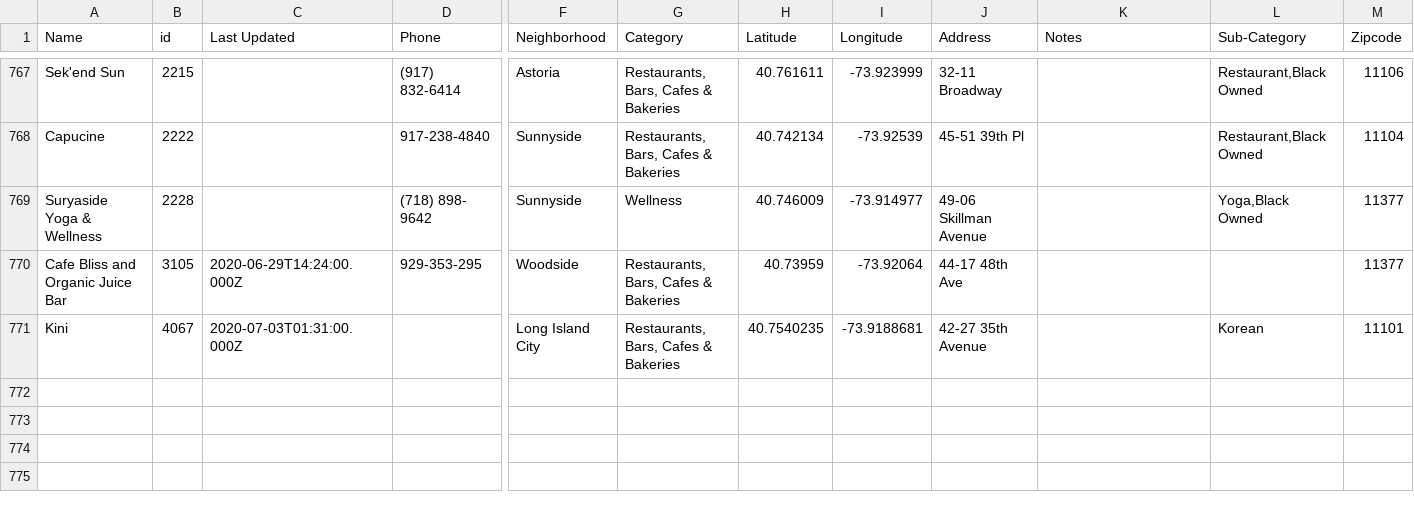
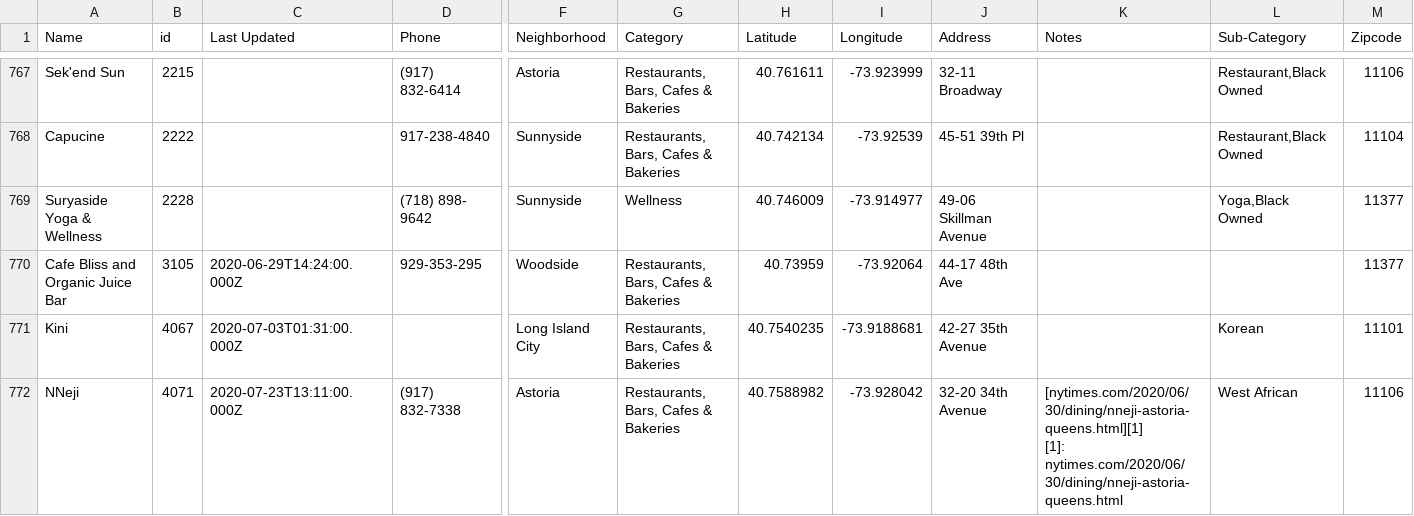
Before and after one commit to zhik/whos-open-sunnyside, a CSV file: data/rows.csv, drawn as a sheet; only a part is shown, gaps mark what is left out; rows hold the shown columns only; ↵ is a line break in a cell; the diff names each change by its address in the sheet, - before the commit and + after, or states it on an @@ line.

Commit message:
Update rows.csv

```diff
--- a/data/rows.csv
+++ b/data/rows.csv
+row 772: NNeji | 4071 | 2020-07-23T13:11:00.000Z | (917) 832-7338 | Astoria | Restaurants, Bars, Cafes & Bakeries | 40.7588982 | -73.928042 | 32-20 34th Avenue | [nytimes.com/2020/06/30/dining/nneji-astoria-queens.html][1] ↵ [1]: nytimes.com/2020/06/30/dining/nneji-astoria-queens.html | West African | 11106
```
